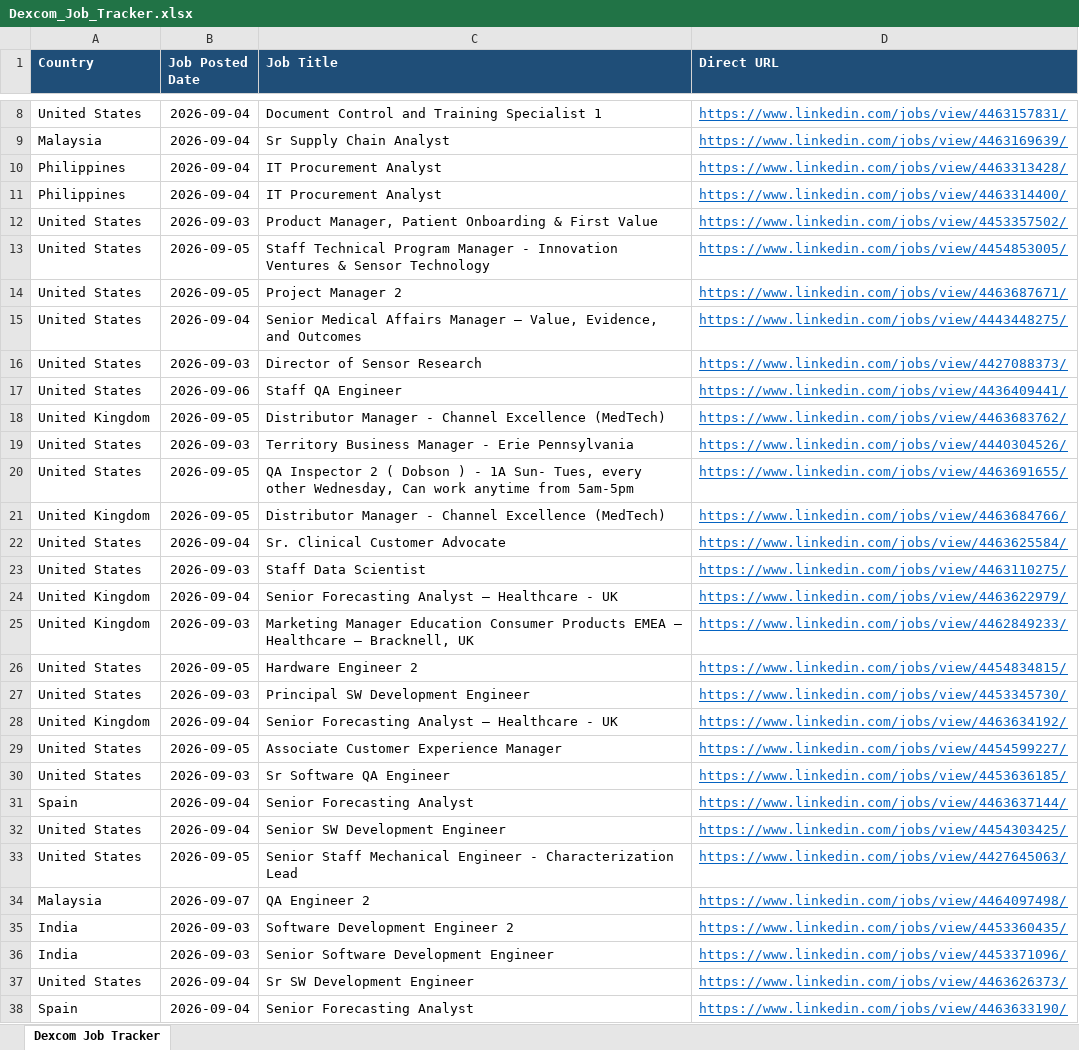
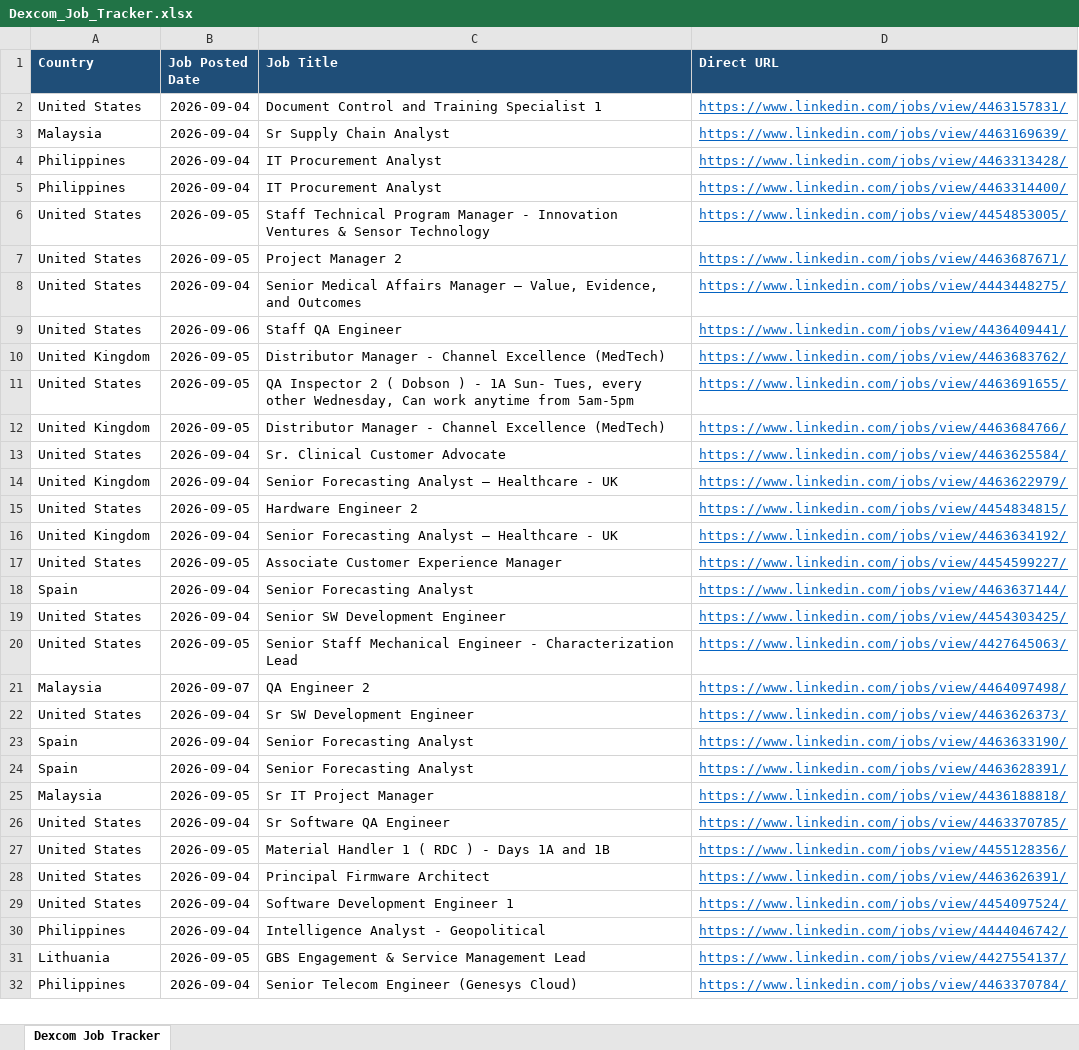
Before and after one commit to tanvi97233/Dexcom, an Excel workbook: Dexcom_Job_Tracker.xlsx, sheet Dexcom Job Tracker, drawn as a sheet; only a part is shown, gaps mark what is left out; the shorter side is filled out with more unchanged rows; values as stored, in another font and other column widths than the file's, no borders; removed rows and columns are numbered as before the commit, all else as after; the diff covers the shown part only; the diff names each change by its address in the sheet, - before the commit and + after, or states it on an @@ line.

```diff
--- a/Dexcom_Job_Tracker.xlsx (sheet Dexcom Job Tracker)
+++ b/Dexcom_Job_Tracker.xlsx (sheet Dexcom Job Tracker)
-row 12: United States | 2026-09-03 | Product Manager, Patient Onboarding & First Value | https://www.linkedin.com/jobs/view/4453357502/
-row 16: United States | 2026-09-03 | Director of Sensor Research | https://www.linkedin.com/jobs/view/4427088373/
-row 19: United States | 2026-09-03 | Territory Business Manager - Erie Pennsylvania | https://www.linkedin.com/jobs/view/4440304526/
-row 23: United States | 2026-09-03 | Staff Data Scientist | https://www.linkedin.com/jobs/view/4463110275/
-row 25: United Kingdom | 2026-09-03 | Marketing Manager Education Consumer Products EMEA – Healthcare – Bracknell, UK | https://www.linkedin.com/jobs/view/4462849233/
-row 27: United States | 2026-09-03 | Principal SW Development Engineer | https://www.linkedin.com/jobs/view/4453345730/
-row 30: United States | 2026-09-03 | Sr Software QA Engineer | https://www.linkedin.com/jobs/view/4453636185/
-row 35: India | 2026-09-03 | Software Development Engineer 2 | https://www.linkedin.com/jobs/view/4453360435/
-row 36: India | 2026-09-03 | Senior Software Development Engineer | https://www.linkedin.com/jobs/view/4453371096/
```
Also changed, not shown: 72 added rows and 16 removed rows elsewhere in this sheet, 1 other file.
